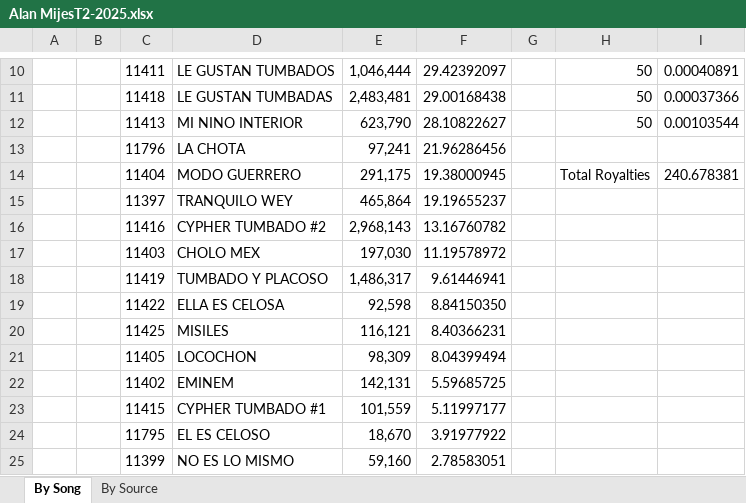
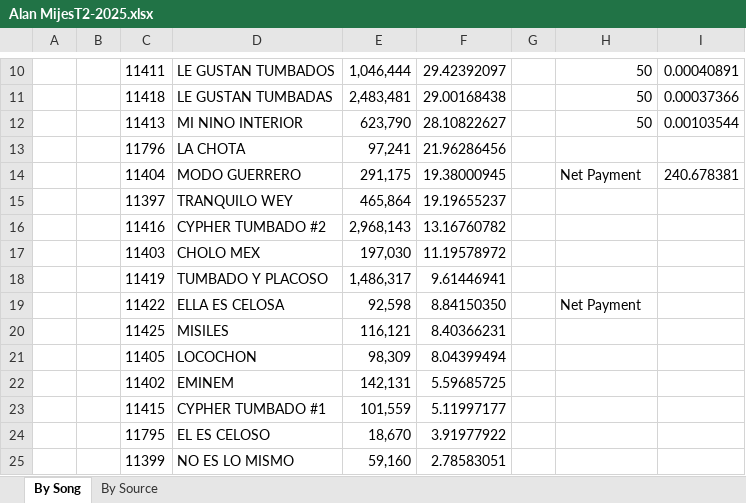
Before and after one commit to DiegoFlores14/Anvem2.0, an Excel workbook: data/Alan MijesT2-2025.xlsx, sheet By Song, drawn as a sheet; only a part is shown, gaps mark what is left out; values as stored, in another font and other column widths than the file's, no borders; the diff names each change by its address in the sheet, - before the commit and + after, or states it on an @@ line.

```diff
--- a/data/Alan MijesT2-2025.xlsx (sheet By Song)
+++ b/data/Alan MijesT2-2025.xlsx (sheet By Song)
-H14: Total Royalties
+H14: Net Payment
-H19: (empty)
+H19: Net Payment
```
Also changed, not shown: data/Eduardo OvesoT2-2025.xlsx, data/José OlivasT1-2025.xlsx, 6 other files.
